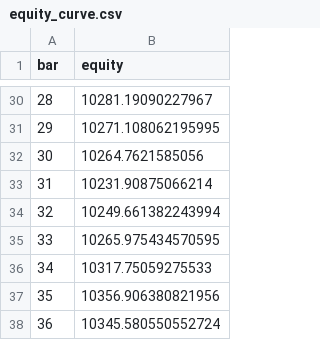
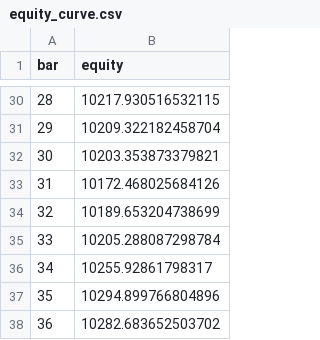
Before and after one commit to m0hd1121/XAU_Bot, a CSV file: reports/equity_curve.csv, drawn as a sheet; only a part is shown, gaps mark what is left out; the diff covers the shown part only.

```diff
--- a/reports/equity_curve.csv
+++ b/reports/equity_curve.csv
@@ -30,9 +30,9 @@ bar,equity
-28,10281.19090227967
-29,10271.108062195995
-30,10264.7621585056
-31,10231.90875066214
-32,10249.661382243994
-33,10265.975434570595
-34,10317.75059275533
-35,10356.906380821956
-36,10345.580550552724
+28,10217.930516532115
+29,10209.322182458704
+30,10203.353873379821
+31,10172.468025684126
+32,10189.653204738699
+33,10205.288087298784
+34,10255.92861798317
+35,10294.899766804896
+36,10282.683652503702
```
Also changed, not shown: 27 edited cells elsewhere in this file, reports/trade_log.csv.
